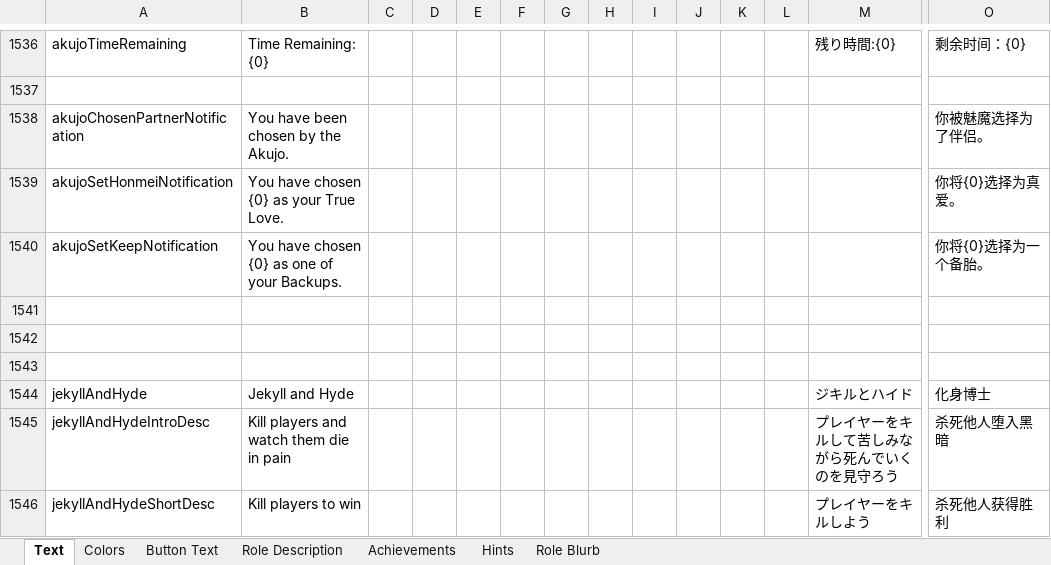
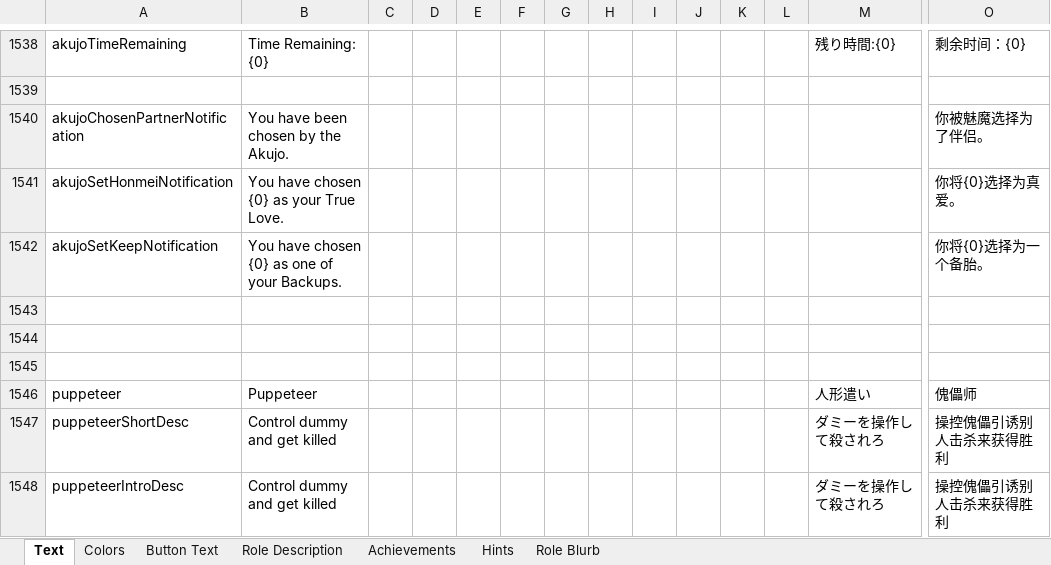
Before and after one commit to GMIA-Nexus/TheOtherRolesGMIA, an Excel workbook: Strings.xlsx, sheet Text, drawn as a sheet; only a part is shown, gaps mark what is left out; the shorter side is filled out with more unchanged rows; values as stored, in another font and other column widths than the file's, no borders; rows hold the shown columns only; the diff covers the shown part only; the diff names each change by its address in the sheet, - before the commit and + after, or states it on an @@ line.

```diff
--- a/Strings.xlsx (sheet Text)
+++ b/Strings.xlsx (sheet Text)
+row 1543: (empty)
+row 1544: (empty)
+row 1545: (empty)
+row 1546: puppeteer | Puppeteer |  |  |  |  |  |  |  |  |  |  | 人形遣い | 傀儡师
+row 1547: puppeteerShortDesc | Control dummy and get killed |  |  |  |  |  |  |  |  |  |  | ダミーを操作して殺されろ | 操控傀儡引诱别人击杀来获得胜利
+row 1548: puppeteerIntroDesc | Control dummy and get killed |  |  |  |  |  |  |  |  |  |  | ダミーを操作して殺されろ | 操控傀儡引诱别人击杀来获得胜利
```
Also changed, not shown: 8 added rows and 1 edited cell elsewhere in this sheet, sheet Role Description, 13 other files.
